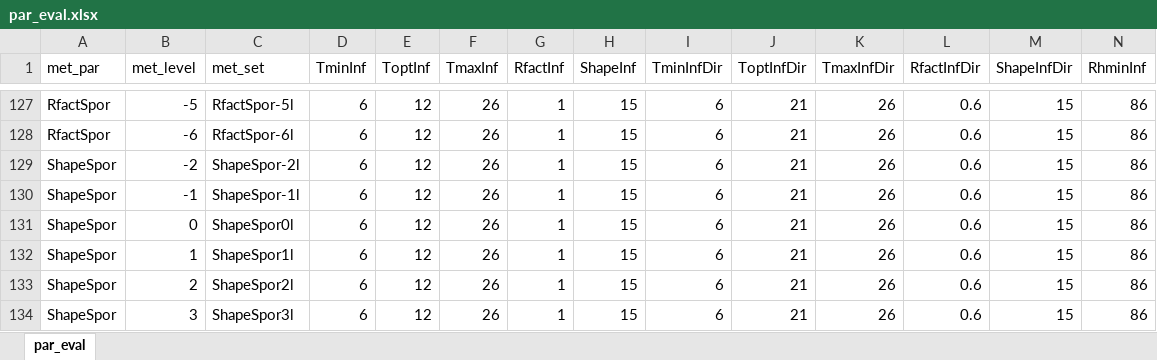
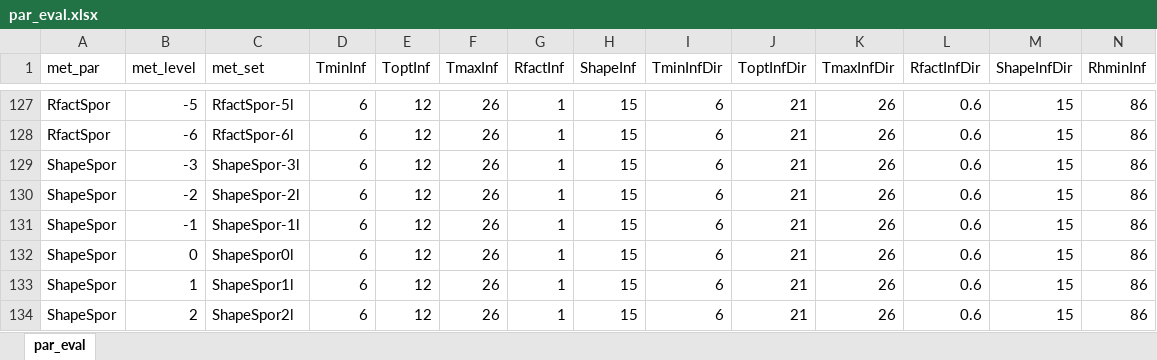
Before and after one commit to mladencucak/BlightR, an Excel workbook: scr/model/par_eval/par_eval.xlsx, sheet par_eval, drawn as a sheet; only a part is shown, gaps mark what is left out; the shorter side is filled out with more unchanged rows; values as stored, in another font and other column widths than the file's, no borders; rows hold the shown columns only; the diff names each change by its address in the sheet, - before the commit and + after, or states it on an @@ line.

```diff
--- a/scr/model/par_eval/par_eval.xlsx (sheet par_eval)
+++ b/scr/model/par_eval/par_eval.xlsx (sheet par_eval)
+row 129: ShapeSpor | -3 | ShapeSpor-3l | 6 | 12 | 26 | 1 | 15 | 6 | 21 | 26 | 0.6 | 15 | 86
```
Also changed, not shown: 49 other files.
